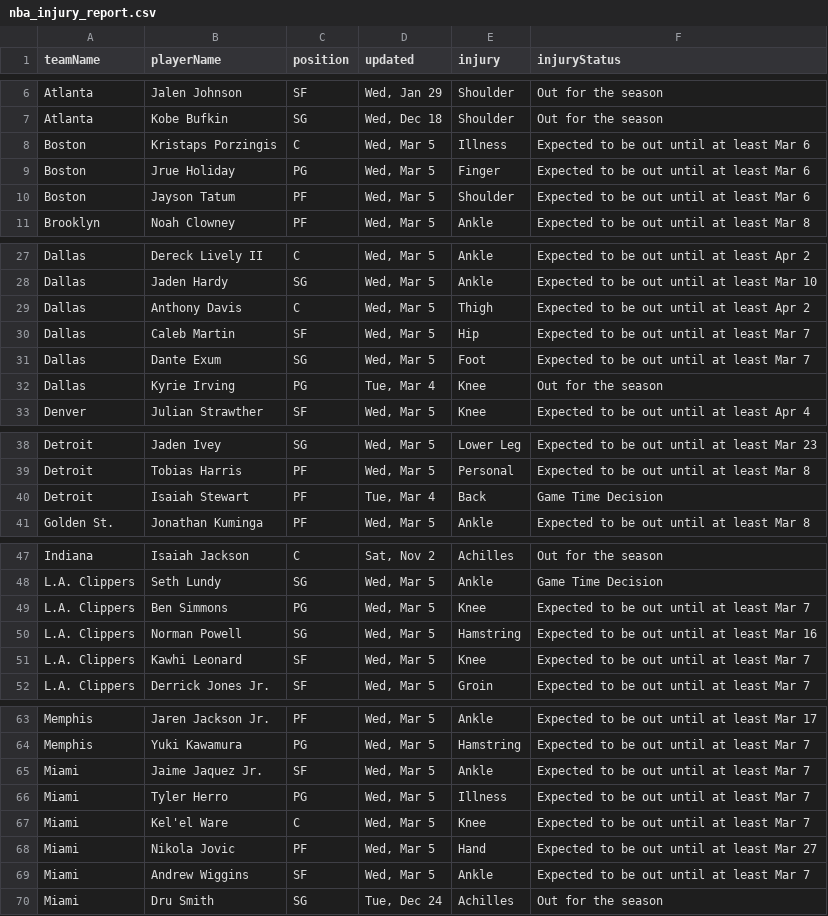
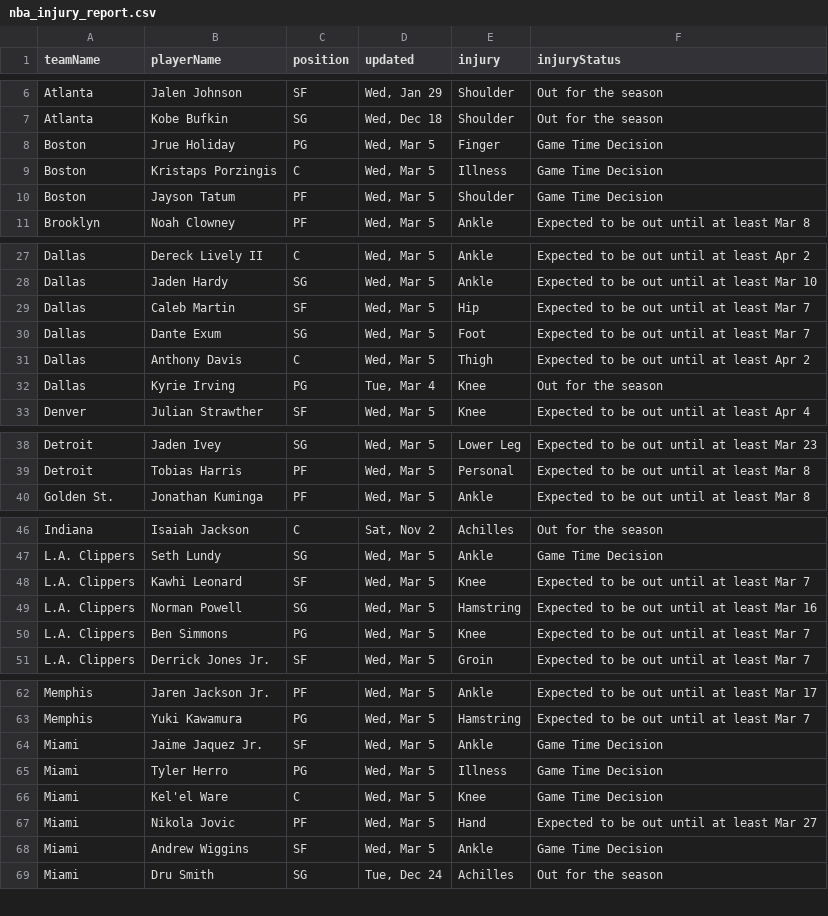
Before and after one commit to quintonfesq04/RealSports, a CSV file: NBA/nba_injury_report.csv, drawn as a sheet; only a part is shown, gaps mark what is left out; the diff covers the shown part only.

```diff
--- a/NBA/nba_injury_report.csv
+++ b/NBA/nba_injury_report.csv
@@ -7,5 +7,5 @@ Atlanta,Jalen Johnson,SF,"Wed, Jan 29",Shoulder,Out for the season
 Atlanta,Kobe Bufkin,SG,"Wed, Dec 18",Shoulder,Out for the season
-Boston,Kristaps Porzingis,C,"Wed, Mar 5",Illness,Expected to be out until at least Mar 6
-Boston,Jrue Holiday,PG,"Wed, Mar 5",Finger,Expected to be out until at least Mar 6
-Boston,Jayson Tatum,PF,"Wed, Mar 5",Shoulder,Expected to be out until at least Mar 6
+Boston,Jrue Holiday,PG,"Wed, Mar 5",Finger,Game Time Decision
+Boston,Kristaps Porzingis,C,"Wed, Mar 5",Illness,Game Time Decision
+Boston,Jayson Tatum,PF,"Wed, Mar 5",Shoulder,Game Time Decision
 Brooklyn,Noah Clowney,PF,"Wed, Mar 5",Ankle,Expected to be out until at least Mar 8
@@ -28,5 +28,5 @@ Dallas,Dereck Lively II,C,"Wed, Mar 5",Ankle,Expected to be out until at least A
 Dallas,Jaden Hardy,SG,"Wed, Mar 5",Ankle,Expected to be out until at least Mar 10
-Dallas,Anthony Davis,C,"Wed, Mar 5",Thigh,Expected to be out until at least Apr 2
 Dallas,Caleb Martin,SF,"Wed, Mar 5",Hip,Expected to be out until at least Mar 7
 Dallas,Dante Exum,SG,"Wed, Mar 5",Foot,Expected to be out until at least Mar 7
+Dallas,Anthony Davis,C,"Wed, Mar 5",Thigh,Expected to be out until at least Apr 2
 Dallas,Kyrie Irving,PG,"Tue, Mar 4",Knee,Out for the season
@@ -39,3 +39,2 @@ Detroit,Jaden Ivey,SG,"Wed, Mar 5",Lower Leg,Expected to be out until at least M
 Detroit,Tobias Harris,PF,"Wed, Mar 5",Personal,Expected to be out until at least Mar 8
-Detroit,Isaiah Stewart,PF,"Tue, Mar 4",Back,Game Time Decision
 Golden St.,Jonathan Kuminga,PF,"Wed, Mar 5",Ankle,Expected to be out until at least Mar 8
@@ -48,5 +47,5 @@ Indiana,Isaiah Jackson,C,"Sat, Nov 2",Achilles,Out for the season
 L.A. Clippers,Seth Lundy,SG,"Wed, Mar 5",Ankle,Game Time Decision
+L.A. Clippers,Kawhi Leonard,SF,"Wed, Mar 5",Knee,Expected to be out until at least Mar 7
+L.A. Clippers,Norman Powell,SG,"Wed, Mar 5",Hamstring,Expected to be out until at least Mar 16
 L.A. Clippers,Ben Simmons,PG,"Wed, Mar 5",Knee,Expected to be out until at least Mar 7
-L.A. Clippers,Norman Powell,SG,"Wed, Mar 5",Hamstring,Expected to be out until at least Mar 16
-L.A. Clippers,Kawhi Leonard,SF,"Wed, Mar 5",Knee,Expected to be out until at least Mar 7
 L.A. Clippers,Derrick Jones Jr.,SF,"Wed, Mar 5",Groin,Expected to be out until at least Mar 7
@@ -64,7 +63,7 @@ Memphis,Jaren Jackson Jr.,PF,"Wed, Mar 5",Ankle,Expected to be out until at leas
 Memphis,Yuki Kawamura,PG,"Wed, Mar 5",Hamstring,Expected to be out until at least Mar 7
-Miami,Jaime Jaquez Jr.,SF,"Wed, Mar 5",Ankle,Expected to be out until at least Mar 7
-Miami,Tyler Herro,PG,"Wed, Mar 5",Illness,Expected to be out until at least Mar 7
-Miami,Kel'el Ware,C,"Wed, Mar 5",Knee,Expected to be out until at least Mar 7
+Miami,Jaime Jaquez Jr.,SF,"Wed, Mar 5",Ankle,Game Time Decision
+Miami,Tyler Herro,PG,"Wed, Mar 5",Illness,Game Time Decision
+Miami,Kel'el Ware,C,"Wed, Mar 5",Knee,Game Time Decision
 Miami,Nikola Jovic,PF,"Wed, Mar 5",Hand,Expected to be out until at least Mar 27
-Miami,Andrew Wiggins,SF,"Wed, Mar 5",Ankle,Expected to be out until at least Mar 7
+Miami,Andrew Wiggins,SF,"Wed, Mar 5",Ankle,Game Time Decision
 Miami,Dru Smith,SG,"Tue, Dec 24",Achilles,Out for the season
```
Also changed, not shown: 2 added rows, 1 removed row, 2 moved rows and 14 edited cells elsewhere in this file, CBB/CBB/cbb_players_stats.csv, MLB/mlb_injuries.csv, 11 other files.
